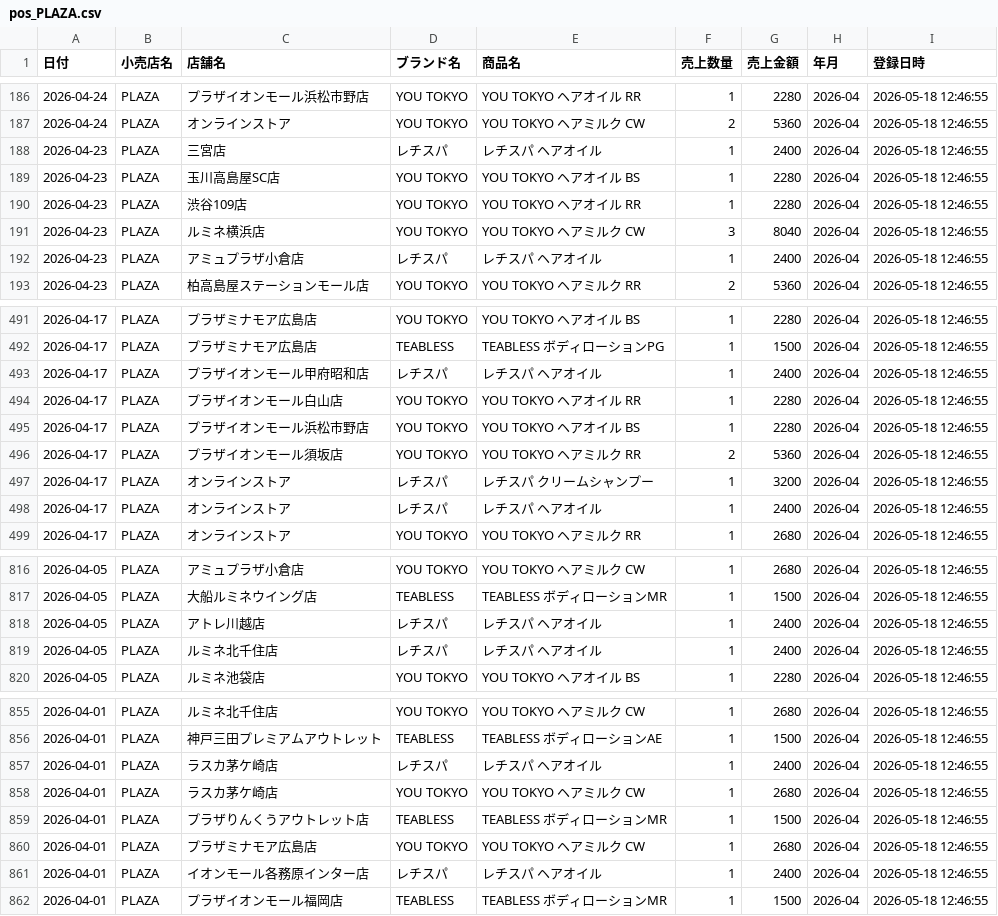
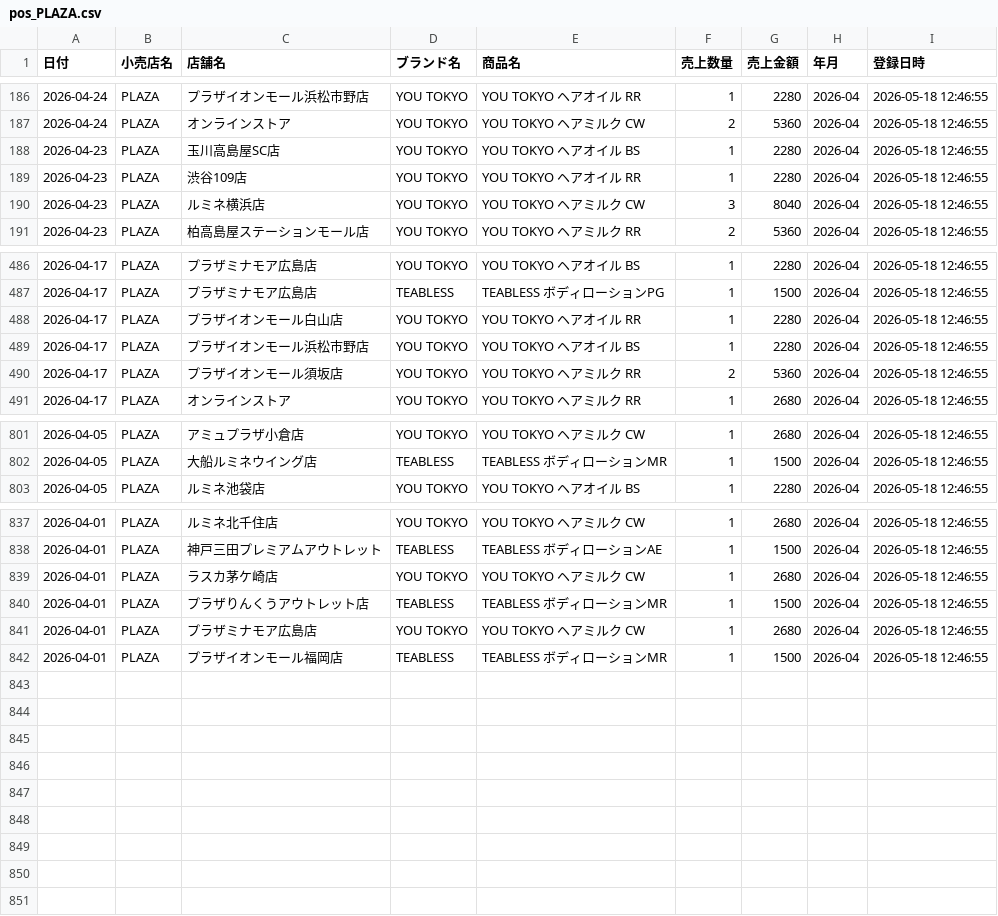
Before and after one commit to hanyubg-ui/pos-portal, a CSV file: data/pos_PLAZA.csv, drawn as a sheet; only a part is shown, gaps mark what is left out; the diff covers the shown part only.

Commit message:
POS data update PLAZA 2026-05-18 14:31

```diff
--- a/data/pos_PLAZA.csv
+++ b/data/pos_PLAZA.csv
@@ -187,3 +187,2 @@
 2026-04-24,PLAZA,オンラインストア,YOU TOKYO,YOU TOKYO ヘアミルク CW,2,5360,2026-04,2026-05-18 12:46:55
-2026-04-23,PLAZA,三宮店,レチスパ,レチスパ ヘアオイル,1,2400,2026-04,2026-05-18 12:46:55
 2026-04-23,PLAZA,玉川高島屋SC店,YOU TOKYO,YOU TOKYO ヘアオイル BS,1,2280,2026-04,2026-05-18 12:46:55
@@ -191,3 +190,2 @@
 2026-04-23,PLAZA,ルミネ横浜店,YOU TOKYO,YOU TOKYO ヘアミルク CW,3,8040,2026-04,2026-05-18 12:46:55
-2026-04-23,PLAZA,アミュプラザ小倉店,レチスパ,レチスパ ヘアオイル,1,2400,2026-04,2026-05-18 12:46:55
 2026-04-23,PLAZA,柏高島屋ステーションモール店,YOU TOKYO,YOU TOKYO ヘアミルク RR,2,5360,2026-04,2026-05-18 12:46:55
@@ -492,3 +487,2 @@
 2026-04-17,PLAZA,プラザミナモア広島店,TEABLESS,TEABLESS ボディローションPG,1,1500,2026-04,2026-05-18 12:46:55
-2026-04-17,PLAZA,プラザイオンモール甲府昭和店,レチスパ,レチスパ ヘアオイル,1,2400,2026-04,2026-05-18 12:46:55
 2026-04-17,PLAZA,プラザイオンモール白山店,YOU TOKYO,YOU TOKYO ヘアオイル RR,1,2280,2026-04,2026-05-18 12:46:55
@@ -496,4 +490,2 @@
 2026-04-17,PLAZA,プラザイオンモール須坂店,YOU TOKYO,YOU TOKYO ヘアミルク RR,2,5360,2026-04,2026-05-18 12:46:55
-2026-04-17,PLAZA,オンラインストア,レチスパ,レチスパ クリームシャンプー,1,3200,2026-04,2026-05-18 12:46:55
-2026-04-17,PLAZA,オンラインストア,レチスパ,レチスパ ヘアオイル,1,2400,2026-04,2026-05-18 12:46:55
 2026-04-17,PLAZA,オンラインストア,YOU TOKYO,YOU TOKYO ヘアミルク RR,1,2680,2026-04,2026-05-18 12:46:55
@@ -817,4 +802,2 @@
 2026-04-05,PLAZA,大船ルミネウイング店,TEABLESS,TEABLESS ボディローションMR,1,1500,2026-04,2026-05-18 12:46:55
-2026-04-05,PLAZA,アトレ川越店,レチスパ,レチスパ ヘアオイル,1,2400,2026-04,2026-05-18 12:46:55
-2026-04-05,PLAZA,ルミネ北千住店,レチスパ,レチスパ ヘアオイル,1,2400,2026-04,2026-05-18 12:46:55
 2026-04-05,PLAZA,ルミネ池袋店,YOU TOKYO,YOU TOKYO ヘアオイル BS,1,2280,2026-04,2026-05-18 12:46:55
@@ -856,3 +838,2 @@
 2026-04-01,PLAZA,神戸三田プレミアムアウトレット,TEABLESS,TEABLESS ボディローションAE,1,1500,2026-04,2026-05-18 12:46:55
-2026-04-01,PLAZA,ラスカ茅ケ崎店,レチスパ,レチスパ ヘアオイル,1,2400,2026-04,2026-05-18 12:46:55
 2026-04-01,PLAZA,ラスカ茅ケ崎店,YOU TOKYO,YOU TOKYO ヘアミルク CW,1,2680,2026-04,2026-05-18 12:46:55
@@ -860,3 +841,2 @@
 2026-04-01,PLAZA,プラザミナモア広島店,YOU TOKYO,YOU TOKYO ヘアミルク CW,1,2680,2026-04,2026-05-18 12:46:55
-2026-04-01,PLAZA,イオンモール各務原インター店,レチスパ,レチスパ ヘアオイル,1,2400,2026-04,2026-05-18 12:46:55
 2026-04-01,PLAZA,プラザイオンモール福岡店,TEABLESS,TEABLESS ボディローションMR,1,1500,2026-04,2026-05-18 12:46:55
```
Also changed, not shown: 11 removed rows elsewhere in this file.
